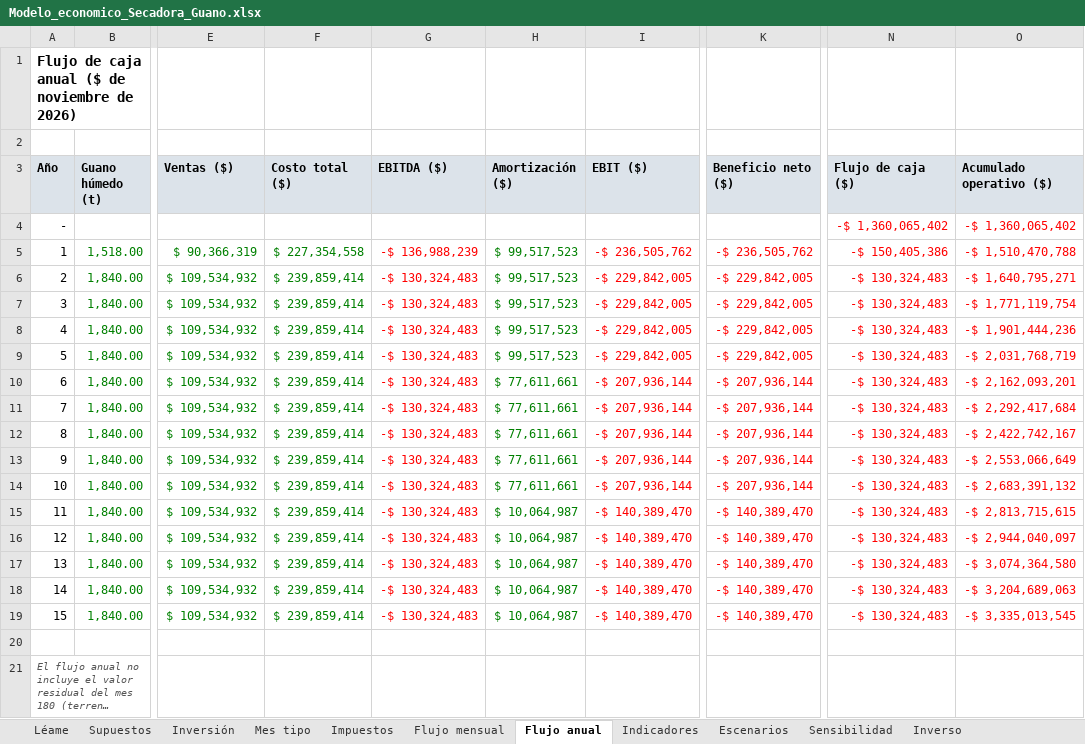
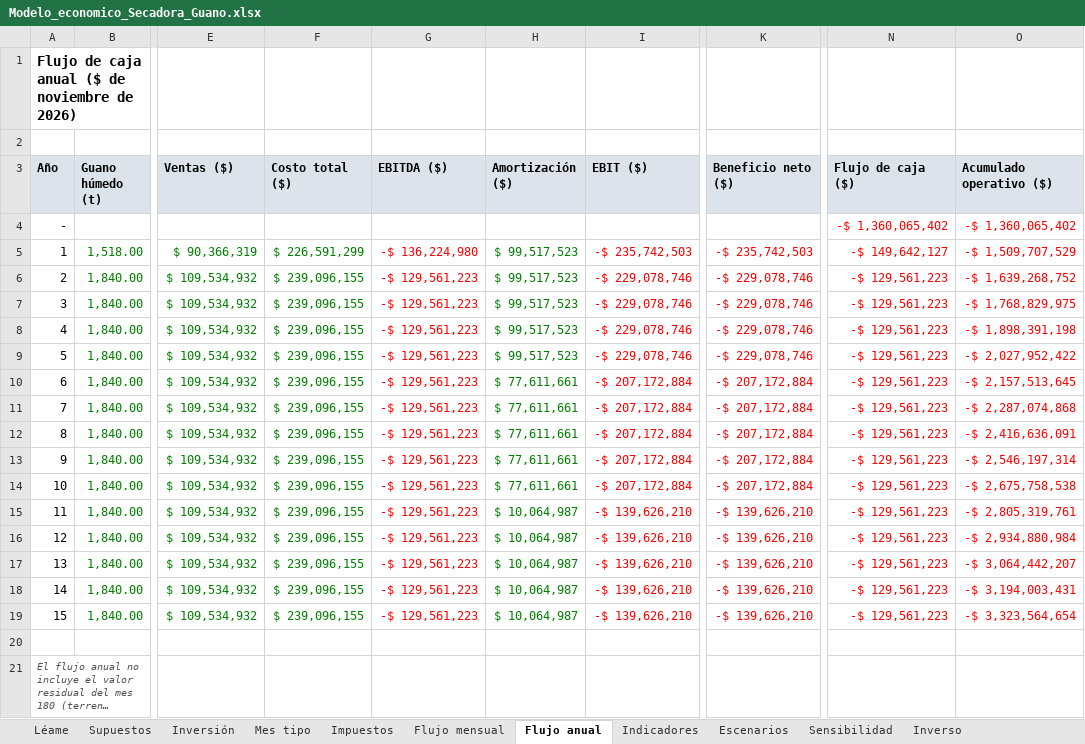
Before and after one commit to lagzgabrielmuller-dot/planta-secadora-guano, an Excel workbook: analisis_economico/Modelo_economico_Secadora_Guano.xlsx, sheet Flujo anual, drawn as a sheet; only a part is shown, gaps mark what is left out; long unchanged cells end in …; values as stored, in another font and other column widths than the file's, no borders; the diff names each change by its address in the sheet, - before the commit and + after, or states it on an @@ line.

```diff
--- a/analisis_economico/Modelo_economico_Secadora_Guano.xlsx (sheet Flujo anual)
+++ b/analisis_economico/Modelo_economico_Secadora_Guano.xlsx (sheet Flujo anual)
-F5 (Costo total ($)): $ 227,354,558
+F5 (Costo total ($)): $ 226,591,299
-G5 (EBITDA ($)): -$ 136,988,239
+G5 (EBITDA ($)): -$ 136,224,980
-I5 (EBIT ($)): -$ 236,505,762
+I5 (EBIT ($)): -$ 235,742,503
-K5 (Beneficio neto ($)): -$ 236,505,762
+K5 (Beneficio neto ($)): -$ 235,742,503
-N5 (Flujo de caja ($)): -$ 150,405,386
+N5 (Flujo de caja ($)): -$ 149,642,127
-O5 (Acumulado operativo ($)): -$ 1,510,470,788
+O5 (Acumulado operativo ($)): -$ 1,509,707,529
-F6:F19 (Costo total ($)): $ 239,859,414
+F6:F19 (Costo total ($)): $ 239,096,155
-G6:G19 (EBITDA ($)): -$ 130,324,483
+G6:G19 (EBITDA ($)): -$ 129,561,223
-I6:I9 (EBIT ($)): -$ 229,842,005
+I6:I9 (EBIT ($)): -$ 229,078,746
-K6:K9 (Beneficio neto ($)): -$ 229,842,005
+K6:K9 (Beneficio neto ($)): -$ 229,078,746
-N6:N19 (Flujo de caja ($)): -$ 130,324,483
+N6:N19 (Flujo de caja ($)): -$ 129,561,223
-O6 (Acumulado operativo ($)): -$ 1,640,795,271
+O6 (Acumulado operativo ($)): -$ 1,639,268,752
-O7 (Acumulado operativo ($)): -$ 1,771,119,754
+O7 (Acumulado operativo ($)): -$ 1,768,829,975
-O8 (Acumulado operativo ($)): -$ 1,901,444,236
+O8 (Acumulado operativo ($)): -$ 1,898,391,198
-O9 (Acumulado operativo ($)): -$ 2,031,768,719
+O9 (Acumulado operativo ($)): -$ 2,027,952,422
-I10:I14 (EBIT ($)): -$ 207,936,144
+I10:I14 (EBIT ($)): -$ 207,172,884
-K10:K14 (Beneficio neto ($)): -$ 207,936,144
+K10:K14 (Beneficio neto ($)): -$ 207,172,884
-O10 (Acumulado operativo ($)): -$ 2,162,093,201
+O10 (Acumulado operativo ($)): -$ 2,157,513,645
-O11 (Acumulado operativo ($)): -$ 2,292,417,684
+O11 (Acumulado operativo ($)): -$ 2,287,074,868
-O12 (Acumulado operativo ($)): -$ 2,422,742,167
+O12 (Acumulado operativo ($)): -$ 2,416,636,091
-O13 (Acumulado operativo ($)): -$ 2,553,066,649
+O13 (Acumulado operativo ($)): -$ 2,546,197,314
-O14 (Acumulado operativo ($)): -$ 2,683,391,132
+O14 (Acumulado operativo ($)): -$ 2,675,758,538
-I15:I19 (EBIT ($)): -$ 140,389,470
+I15:I19 (EBIT ($)): -$ 139,626,210
-K15:K19 (Beneficio neto ($)): -$ 140,389,470
+K15:K19 (Beneficio neto ($)): -$ 139,626,210
-O15 (Acumulado operativo ($)): -$ 2,813,715,615
+O15 (Acumulado operativo ($)): -$ 2,805,319,761
-O16 (Acumulado operativo ($)): -$ 2,944,040,097
+O16 (Acumulado operativo ($)): -$ 2,934,880,984
-O17 (Acumulado operativo ($)): -$ 3,074,364,580
+O17 (Acumulado operativo ($)): -$ 3,064,442,207
-O18 (Acumulado operativo ($)): -$ 3,204,689,063
+O18 (Acumulado operativo ($)): -$ 3,194,003,431
-O19 (Acumulado operativo ($)): -$ 3,335,013,545
+O19 (Acumulado operativo ($)): -$ 3,323,564,654
```
Also changed, not shown: sheet Flujo mensual, sheet Sensibilidad, sheet Inverso, sheet Impuestos, sheet Indicadores, sheet Escenarios, 3 more sheets, formulas that keep their value, 16 other files.
